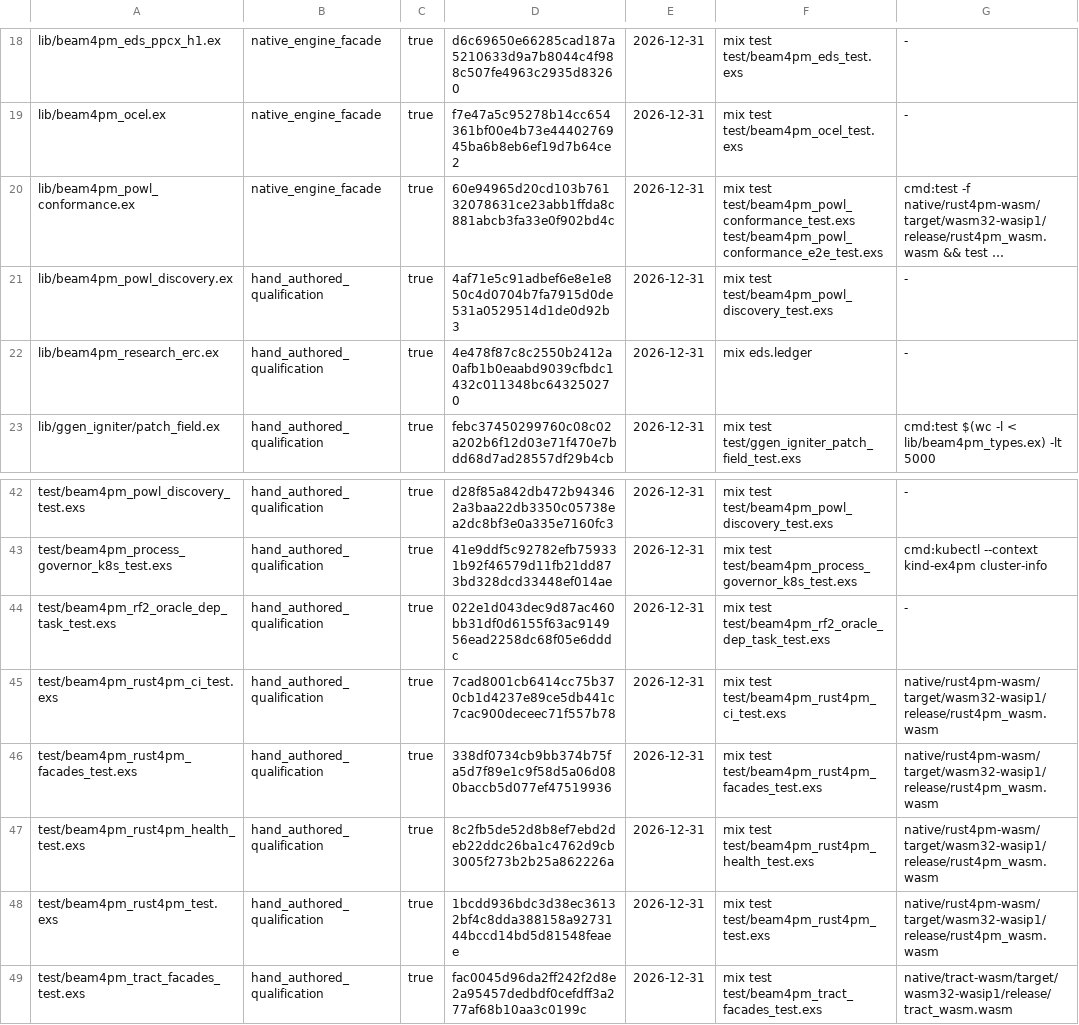
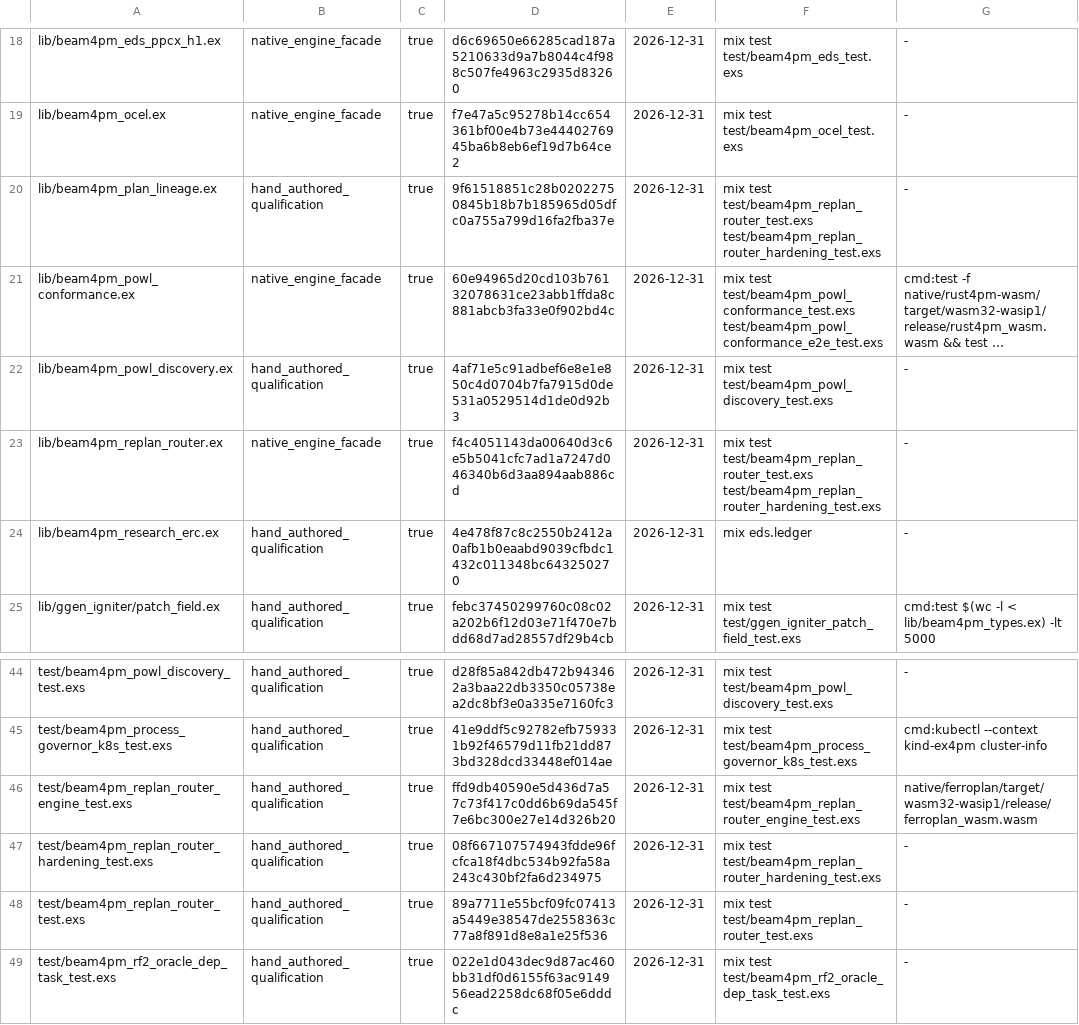
Before and after one commit to seanchatmangpt/beam4pm, a TSV file: schema/beam4pm_hand_authored_source.tsv, drawn as a sheet; only a part is shown, gaps mark what is left out; the shorter side is filled out with more unchanged rows; long unchanged cells end in …; the diff names each change by its address in the sheet, - before the commit and + after, or states it on an @@ line.

Commit message:
chore(authorship): admit the ReplanRouter sources; project manifests
GATE AUTHORSHIP refused a57d4af4 with REFUSED_UNADMITTED x4
(lib/beam4pm_replan_router.ex, lib/beam4pm_plan_lineage.ex and both
router tests) -- the PR never admitted its hand-authored files. Admit
them, plus the new test/beam4pm_replan_router_hardening_test.exs, as
bpm:HandAuthoredSource individuals in ontology.ttl (the source of
truth), sha256-bound to their bytes at 0650513:

- lib/beam4pm_replan_router.ex: native_engine_facade (7 of ceiling 7;
  the pack's 070 ceiling gate refused 8, so lib/beam4pm_plan_lineage.ex,
  which is not an engine facade, is admitted as hand_authored_qualification
  like lib/beam4pm_contracts.ex; no ceiling is raised);
- 4 x hand_authored_qualification (39..42 of ceiling 50).

Re-projected with ggen 26.9.18 (delete manufactured files, rm ggen.lock,
ggen sync run; every other regenerated file restored byte-identical to
the merge parent): schema/beam4pm_hand_authored_source.tsv,
docs/reference/beam4pm_hand_authored_source.md and
test/beam4pm_authorship_gate_test.exs change, nothing else.
GATE AUTHORSHIP: PASS -- 54 admitted (46 debt), 0 findings.

```diff
--- a/schema/beam4pm_hand_authored_source.tsv
+++ b/schema/beam4pm_hand_authored_source.tsv
+row 20: lib/beam4pm_plan_lineage.ex | hand_authored_qualification | true | 9f61518851c28b02022750845b18b7b185965d05dfc0a755a799d16fa2fba37e | 2026-12-31 | mix test test/beam4pm_replan_router_test.exs test/beam4pm_replan_router_hardening_test.exs | -
+row 23: lib/beam4pm_replan_router.ex | native_engine_facade | true | f4c4051143da00640d3c6e5b5041cfc7ad1a7247d046340b6d3aa894aab886cd | 2026-12-31 | mix test test/beam4pm_replan_router_test.exs test/beam4pm_replan_router_hardening_test.exs | -
+row 46: test/beam4pm_replan_router_engine_test.exs | hand_authored_qualification | true | ffd9db40590e5d436d7a57c73f417c0dd6b69da545f7e6bc300e27e14d326b20 | 2026-12-31 | mix test test/beam4pm_replan_router_engine_test.exs | native/ferroplan/target/wasm32-wasip1/release/ferroplan_wasm.wasm
+row 47: test/beam4pm_replan_router_hardening_test.exs | hand_authored_qualification | true | 08f667107574943fdde96fcfca18f4dbc534b92fa58a243c430bf2fa6d234975 | 2026-12-31 | mix test test/beam4pm_replan_router_hardening_test.exs | -
+row 48: test/beam4pm_replan_router_test.exs | hand_authored_qualification | true | 89a7711e55bcf09fc07413a5449e38547de2558363c77a8f891d8e8a1e25f536 | 2026-12-31 | mix test test/beam4pm_replan_router_test.exs | -
```
Also changed, not shown: 3 other files.
